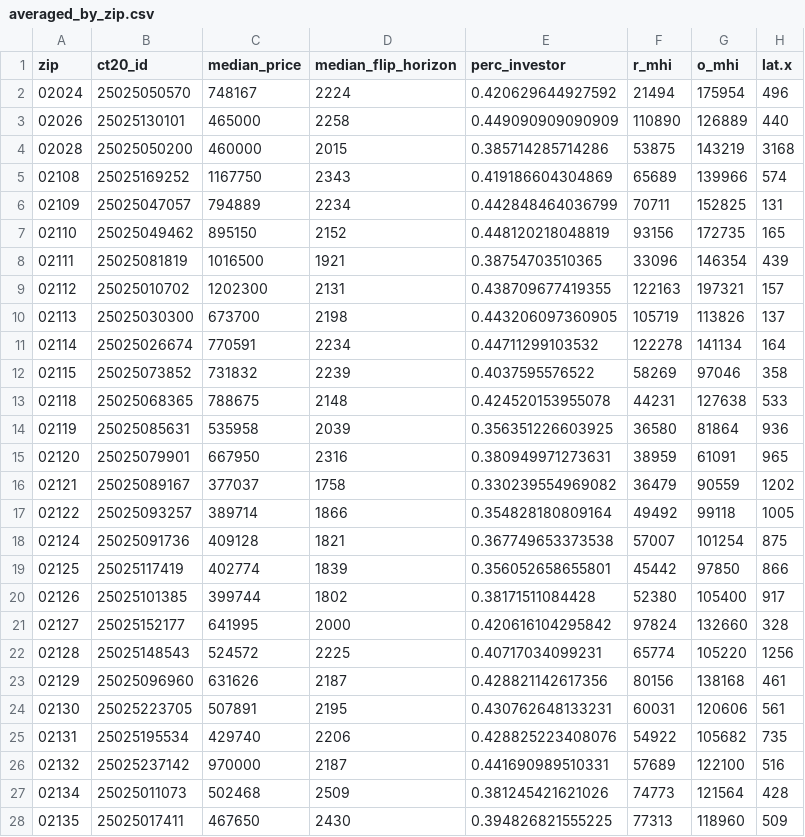
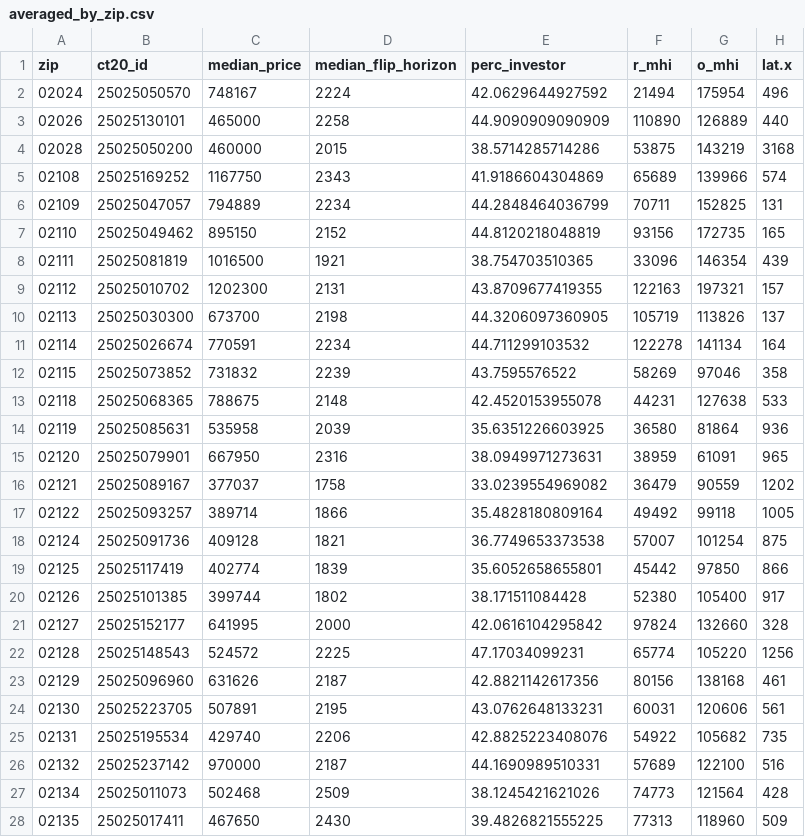
Before and after one commit to JuliaChae/elitevis-project, a CSV file: static/averaged_by_zip.csv, drawn as a sheet; only a part is shown; the diff covers the shown part only; the diff names each change by its address in the sheet, - before the commit and + after, or states it on an @@ line.

```diff
--- a/static/averaged_by_zip.csv
+++ b/static/averaged_by_zip.csv
-E2 (perc_investor): 0.420629644927592
+E2 (perc_investor): 42.0629644927592
-E3 (perc_investor): 0.449090909090909
+E3 (perc_investor): 44.9090909090909
-E4 (perc_investor): 0.385714285714286
+E4 (perc_investor): 38.5714285714286
-E5 (perc_investor): 0.419186604304869
+E5 (perc_investor): 41.9186604304869
-E6 (perc_investor): 0.442848464036799
+E6 (perc_investor): 44.2848464036799
-E7 (perc_investor): 0.448120218048819
+E7 (perc_investor): 44.8120218048819
-E8 (perc_investor): 0.38754703510365
+E8 (perc_investor): 38.754703510365
-E9 (perc_investor): 0.438709677419355
+E9 (perc_investor): 43.8709677419355
-E10 (perc_investor): 0.443206097360905
+E10 (perc_investor): 44.3206097360905
-E11 (perc_investor): 0.44711299103532
+E11 (perc_investor): 44.711299103532
-E12 (perc_investor): 0.4037595576522
+E12 (perc_investor): 43.7595576522
-E13 (perc_investor): 0.424520153955078
+E13 (perc_investor): 42.4520153955078
-E14 (perc_investor): 0.356351226603925
+E14 (perc_investor): 35.6351226603925
-E15 (perc_investor): 0.380949971273631
+E15 (perc_investor): 38.0949971273631
-E16 (perc_investor): 0.330239554969082
+E16 (perc_investor): 33.0239554969082
-E17 (perc_investor): 0.354828180809164
+E17 (perc_investor): 35.4828180809164
-E18 (perc_investor): 0.367749653373538
+E18 (perc_investor): 36.7749653373538
-E19 (perc_investor): 0.356052658655801
+E19 (perc_investor): 35.6052658655801
-E20 (perc_investor): 0.38171511084428
+E20 (perc_investor): 38.171511084428
-E21 (perc_investor): 0.420616104295842
+E21 (perc_investor): 42.0616104295842
-E22 (perc_investor): 0.40717034099231
+E22 (perc_investor): 47.17034099231
-E23 (perc_investor): 0.428821142617356
+E23 (perc_investor): 42.8821142617356
-E24 (perc_investor): 0.430762648133231
+E24 (perc_investor): 43.0762648133231
-E25 (perc_investor): 0.428825223408076
+E25 (perc_investor): 42.8825223408076
-E26 (perc_investor): 0.441690989510331
+E26 (perc_investor): 44.1690989510331
-E27 (perc_investor): 0.381245421621026
+E27 (perc_investor): 38.1245421621026
-E28 (perc_investor): 0.394826821555225
+E28 (perc_investor): 39.4826821555225
```
Also changed, not shown: 22 edited cells elsewhere in this file, static/data/averaged_by_zip.csv, 4 other files.
